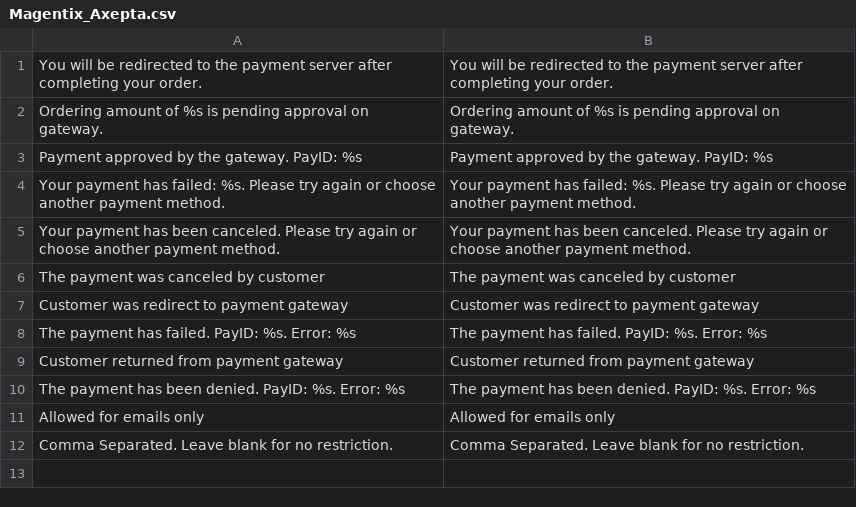
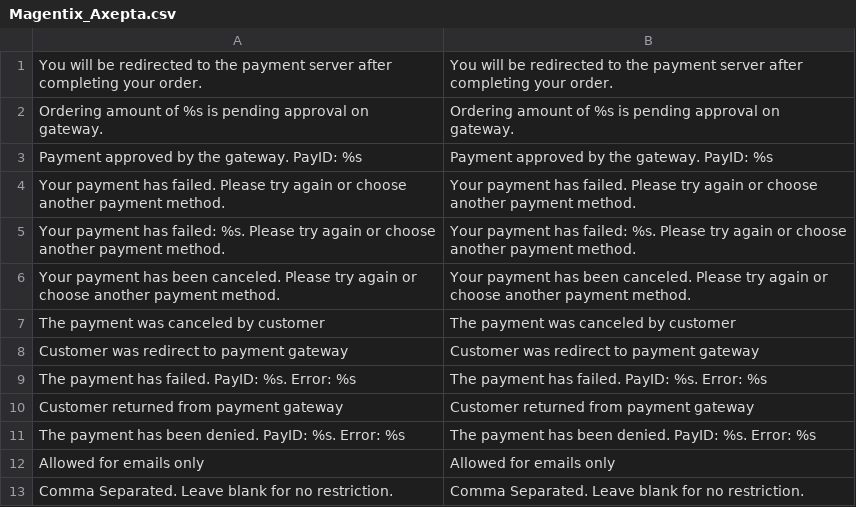
Before and after one commit to magentix/magento-axepta, a CSV file: magento-axepta/app/locale/en_US/Magentix_Axepta.csv, drawn as a sheet.

```diff
--- a/magento-axepta/app/locale/en_US/Magentix_Axepta.csv
+++ b/magento-axepta/app/locale/en_US/Magentix_Axepta.csv
@@ -3,2 +3,3 @@
 "Payment approved by the gateway. PayID: %s","Payment approved by the gateway. PayID: %s"
+"Your payment has failed. Please try again or choose another payment method.","Your payment has failed. Please try again or choose another payment method."
 "Your payment has failed: %s. Please try again or choose another payment method.","Your payment has failed: %s. Please try again or choose another payment method."
```
Also changed, not shown: magento-axepta/app/locale/fr_FR/Magentix_Axepta.csv, 4 other files.
